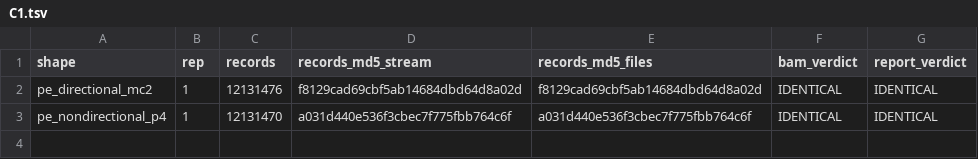
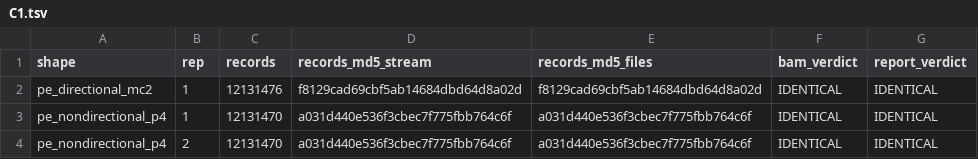
Before and after one commit to FelixKrueger/Bismark, a TSV file: plans/09112026_stream-converted/fullscale/results/run/C1.tsv, drawn as a sheet; the diff names each change by its address in the sheet, - before the commit and + after, or states it on an @@ line.

```diff
--- a/plans/09112026_stream-converted/fullscale/results/run/C1.tsv
+++ b/plans/09112026_stream-converted/fullscale/results/run/C1.tsv
+row 4: pe_nondirectional_p4 | 2 | 12131470 | a031d440e536f3cbec7f775fbb764c6f | a031d440e536f3cbec7f775fbb764c6f | IDENTICAL | IDENTICAL
```
Also changed, not shown: plans/09112026_stream-converted/fullscale/results/run/results.tsv, 11 other files.
